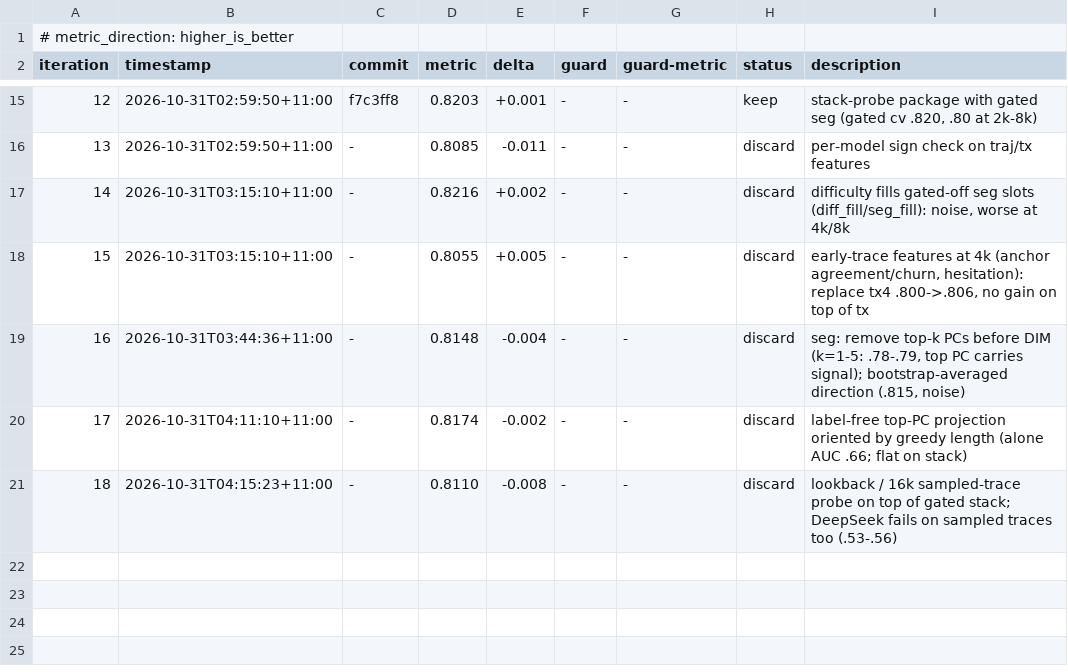
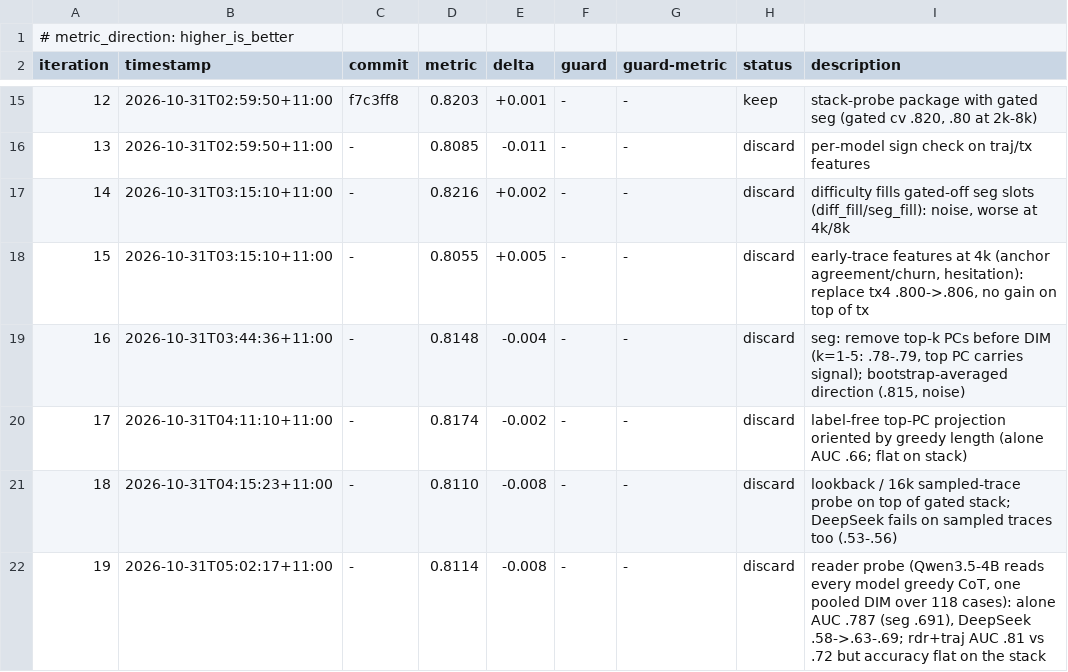
Before and after one commit to aimo-interp/getting-started, a TSV file: autoresearch/loop-261031-0245/results.tsv, drawn as a sheet; only a part is shown, gaps mark what is left out; the diff names each change by its address in the sheet, - before the commit and + after, or states it on an @@ line.

```diff
--- a/autoresearch/loop-261031-0245/results.tsv
+++ b/autoresearch/loop-261031-0245/results.tsv
+row 22: 19 | 2026-10-31T05:02:17+11:00 | - | 0.8114 | -0.008 | - | - | discard | reader probe (Qwen3.5-4B reads every model greedy CoT, one pooled DIM over 118 cases): alone AUC .787 (seg .691), DeepSeek .58->.63-.69; rdr+traj AUC .81 vs .72 but accuracy flat on the stack
```
Also changed, not shown: 4 other files.
